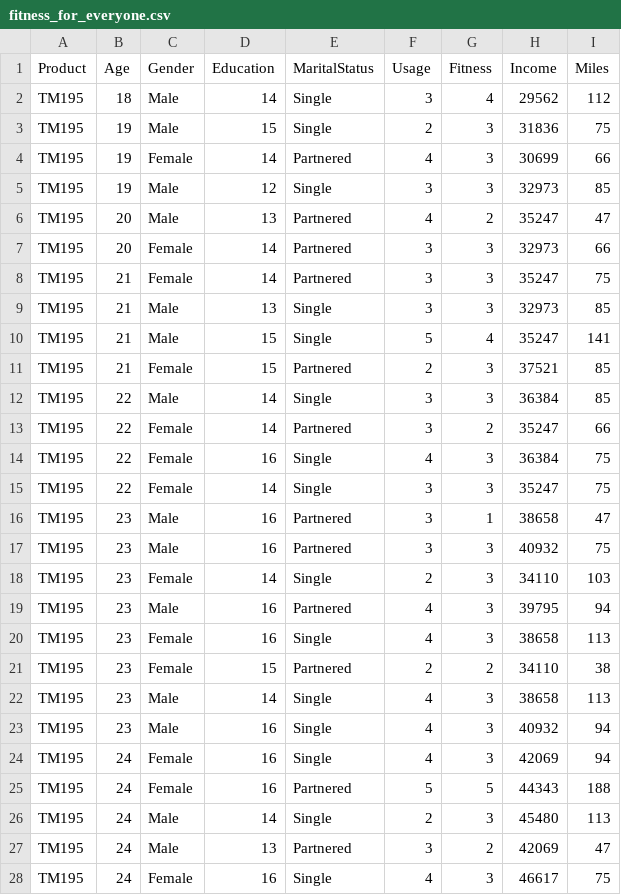
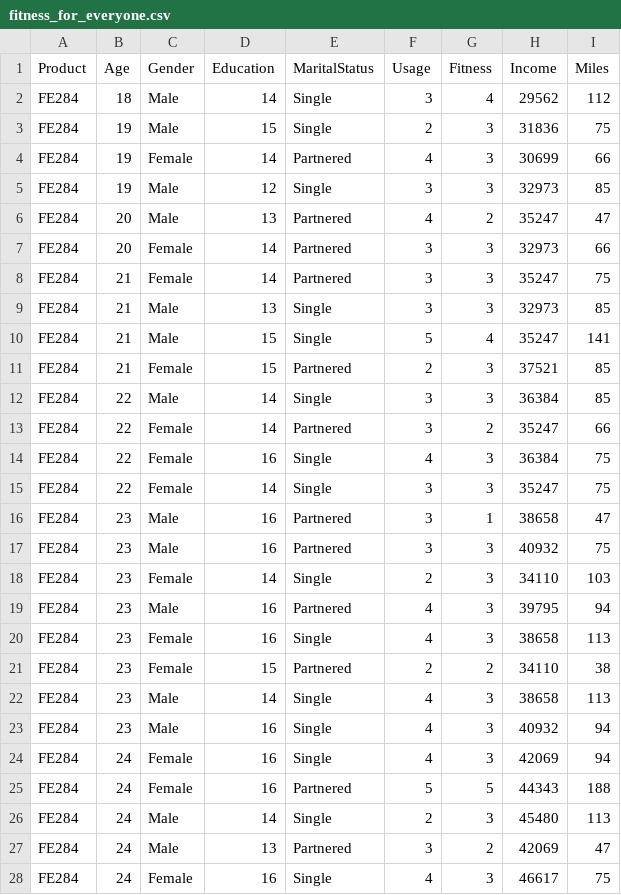
Before and after one commit to csbfx/cs22a, a CSV file: fitness_for_everyone.csv, drawn as a sheet; only a part is shown; the diff covers the shown part only.

Commit message:
Fitness for everyone

```diff
--- a/fitness_for_everyone.csv
+++ b/fitness_for_everyone.csv
@@ -1,28 +1,28 @@
 Product,Age,Gender,Education,MaritalStatus,Usage,Fitness,Income,Miles
-TM195,18,Male,14,Single,3,4,29562,112
-TM195,19,Male,15,Single,2,3,31836,75
-TM195,19,Female,14,Partnered,4,3,30699,66
-TM195,19,Male,12,Single,3,3,32973,85
-TM195,20,Male,13,Partnered,4,2,35247,47
-TM195,20,Female,14,Partnered,3,3,32973,66
-TM195,21,Female,14,Partnered,3,3,35247,75
-TM195,21,Male,13,Single,3,3,32973,85
-TM195,21,Male,15,Single,5,4,35247,141
-TM195,21,Female,15,Partnered,2,3,37521,85
-TM195,22,Male,14,Single,3,3,36384,85
-TM195,22,Female,14,Partnered,3,2,35247,66
-TM195,22,Female,16,Single,4,3,36384,75
-TM195,22,Female,14,Single,3,3,35247,75
-TM195,23,Male,16,Partnered,3,1,38658,47
-TM195,23,Male,16,Partnered,3,3,40932,75
-TM195,23,Female,14,Single,2,3,34110,103
-TM195,23,Male,16,Partnered,4,3,39795,94
-TM195,23,Female,16,Single,4,3,38658,113
-TM195,23,Female,15,Partnered,2,2,34110,38
-TM195,23,Male,14,Single,4,3,38658,113
-TM195,23,Male,16,Single,4,3,40932,94
-TM195,24,Female,16,Single,4,3,42069,94
-TM195,24,Female,16,Partnered,5,5,44343,188
-TM195,24,Male,14,Single,2,3,45480,113
-TM195,24,Male,13,Partnered,3,2,42069,47
-TM195,24,Female,16,Single,4,3,46617,75
+FE284,18,Male,14,Single,3,4,29562,112
+FE284,19,Male,15,Single,2,3,31836,75
+FE284,19,Female,14,Partnered,4,3,30699,66
+FE284,19,Male,12,Single,3,3,32973,85
+FE284,20,Male,13,Partnered,4,2,35247,47
+FE284,20,Female,14,Partnered,3,3,32973,66
+FE284,21,Female,14,Partnered,3,3,35247,75
+FE284,21,Male,13,Single,3,3,32973,85
+FE284,21,Male,15,Single,5,4,35247,141
+FE284,21,Female,15,Partnered,2,3,37521,85
+FE284,22,Male,14,Single,3,3,36384,85
+FE284,22,Female,14,Partnered,3,2,35247,66
+FE284,22,Female,16,Single,4,3,36384,75
+FE284,22,Female,14,Single,3,3,35247,75
+FE284,23,Male,16,Partnered,3,1,38658,47
+FE284,23,Male,16,Partnered,3,3,40932,75
+FE284,23,Female,14,Single,2,3,34110,103
+FE284,23,Male,16,Partnered,4,3,39795,94
+FE284,23,Female,16,Single,4,3,38658,113
+FE284,23,Female,15,Partnered,2,2,34110,38
+FE284,23,Male,14,Single,4,3,38658,113
+FE284,23,Male,16,Single,4,3,40932,94
+FE284,24,Female,16,Single,4,3,42069,94
+FE284,24,Female,16,Partnered,5,5,44343,188
+FE284,24,Male,14,Single,2,3,45480,113
+FE284,24,Male,13,Partnered,3,2,42069,47
+FE284,24,Female,16,Single,4,3,46617,75
```
Also changed, not shown: 153 edited cells elsewhere in this file.
